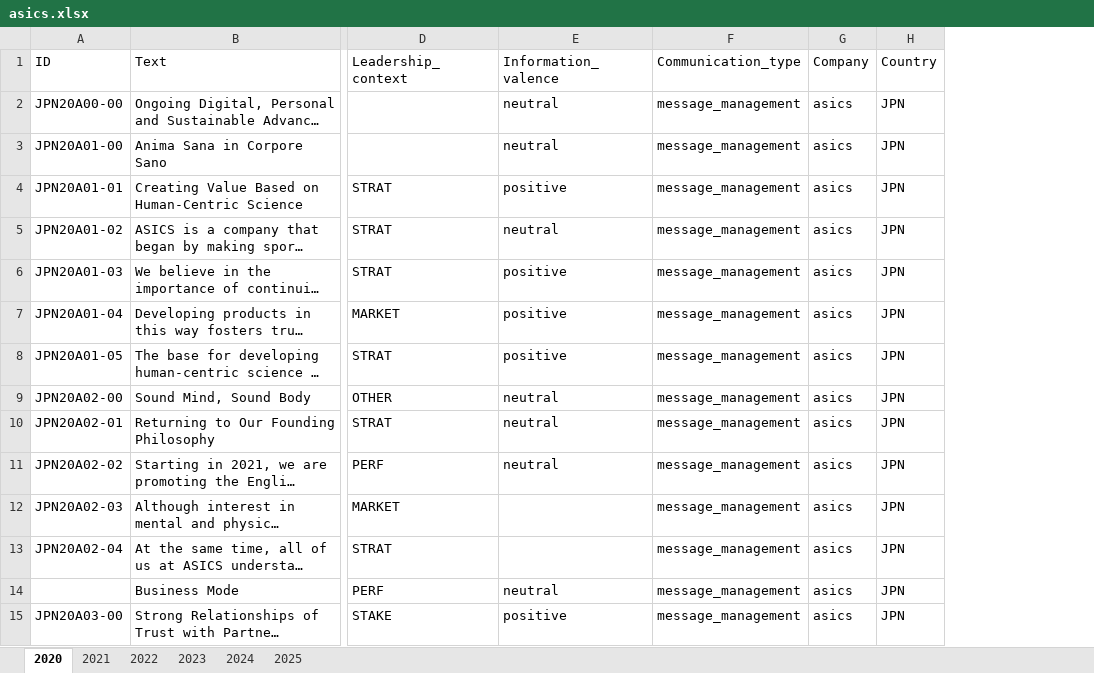
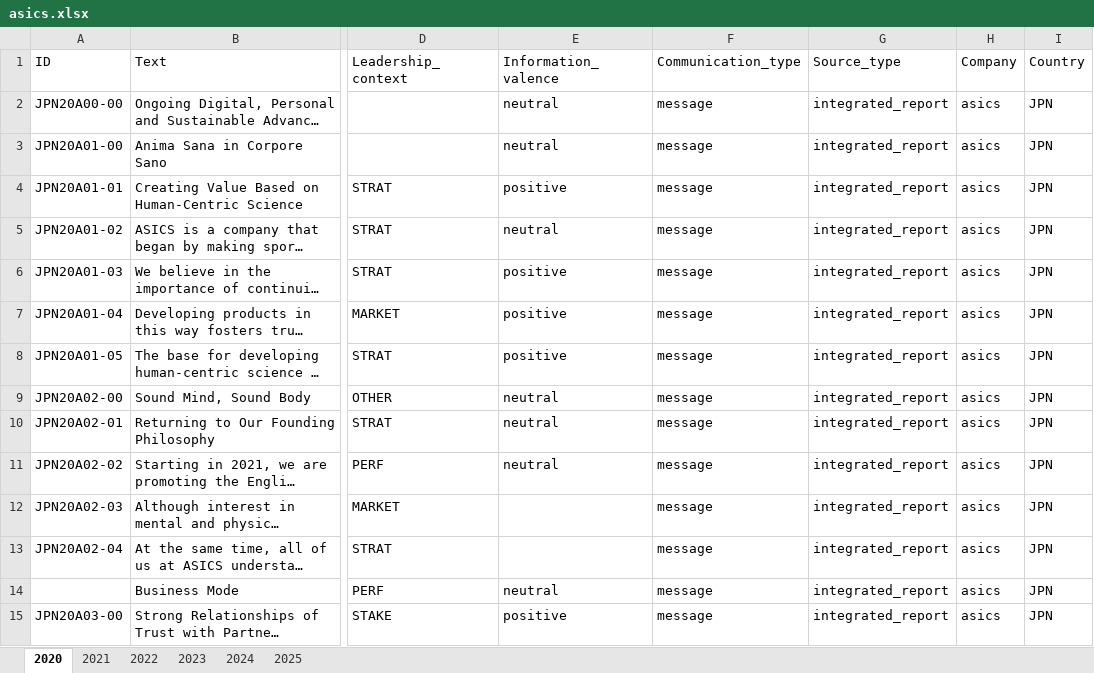
Before and after one commit to sawiDR/CEOCommunication, an Excel workbook: data/input/asics.xlsx, sheet 2020, drawn as a sheet; only a part is shown, gaps mark what is left out; long unchanged cells end in …; values as stored, in another font and other column widths than the file's, no borders; table styles not drawn; the diff covers the shown part only; the diff names each change by its address in the sheet, - before the commit and + after, or states it on an @@ line.

```diff
--- a/data/input/asics.xlsx (sheet 2020)
+++ b/data/input/asics.xlsx (sheet 2020)
+column G (Source_type), rows 2-15: all integrated_report
-F2:F15 (Communication_type): message_management
+F2:F15 (Communication_type): message
```
Also changed, not shown: 45 edited cells elsewhere in this sheet, sheet 2024, sheet 2025, sheet 2021, sheet 2022, sheet 2023, data/input/adidas.xlsx, 1 other file.
